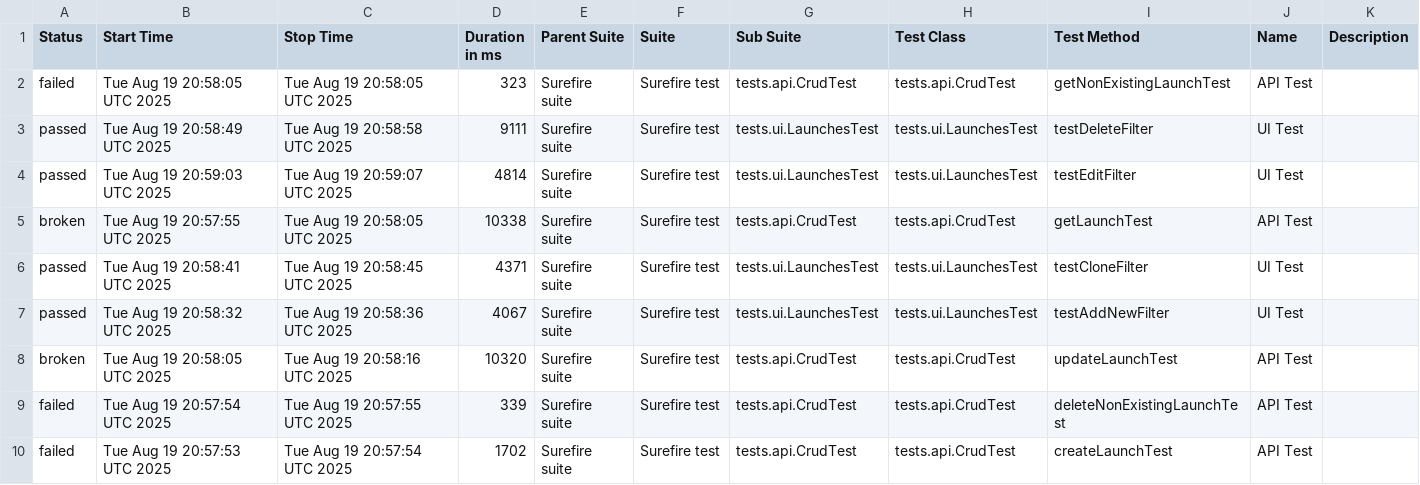
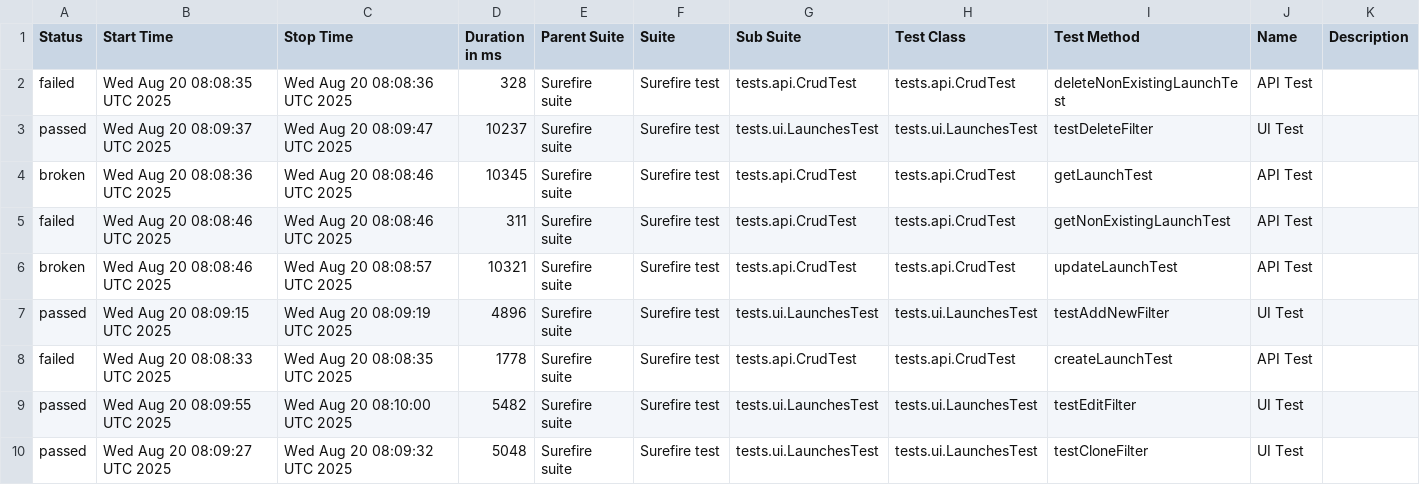
Before and after one commit to Solosnyuk/report-portal-Selenide-Test, a CSV file: data/suites.csv, drawn as a sheet.

```diff
--- a/data/suites.csv
+++ b/data/suites.csv
@@ -1,10 +1,10 @@
 "Status","Start Time","Stop Time","Duration in ms","Parent Suite","Suite","Sub Suite","Test Class","Test Method","Name","Description"
-"failed","Tue Aug 19 20:58:05 UTC 2025","Tue Aug 19 20:58:05 UTC 2025","323","Surefire suite","Surefire test","tests.api.CrudTest","tests.api.CrudTest","getNonExistingLaunchTest","API Test",""
-"passed","Tue Aug 19 20:58:49 UTC 2025","Tue Aug 19 20:58:58 UTC 2025","9111","Surefire suite","Surefire test","tests.ui.LaunchesTest","tests.ui.LaunchesTest","testDeleteFilter","UI Test",""
-"passed","Tue Aug 19 20:59:03 UTC 2025","Tue Aug 19 20:59:07 UTC 2025","4814","Surefire suite","Surefire test","tests.ui.LaunchesTest","tests.ui.LaunchesTest","testEditFilter","UI Test",""
-"broken","Tue Aug 19 20:57:55 UTC 2025","Tue Aug 19 20:58:05 UTC 2025","10338","Surefire suite","Surefire test","tests.api.CrudTest","tests.api.CrudTest","getLaunchTest","API Test",""
-"passed","Tue Aug 19 20:58:41 UTC 2025","Tue Aug 19 20:58:45 UTC 2025","4371","Surefire suite","Surefire test","tests.ui.LaunchesTest","tests.ui.LaunchesTest","testCloneFilter","UI Test",""
-"passed","Tue Aug 19 20:58:32 UTC 2025","Tue Aug 19 20:58:36 UTC 2025","4067","Surefire suite","Surefire test","tests.ui.LaunchesTest","tests.ui.LaunchesTest","testAddNewFilter","UI Test",""
-"broken","Tue Aug 19 20:58:05 UTC 2025","Tue Aug 19 20:58:16 UTC 2025","10320","Surefire suite","Surefire test","tests.api.CrudTest","tests.api.CrudTest","updateLaunchTest","API Test",""
-"failed","Tue Aug 19 20:57:54 UTC 2025","Tue Aug 19 20:57:55 UTC 2025","339","Surefire suite","Surefire test","tests.api.CrudTest","tests.api.CrudTest","deleteNonExistingLaunchTest","API Test",""
-"failed","Tue Aug 19 20:57:53 UTC 2025","Tue Aug 19 20:57:54 UTC 2025","1702","Surefire suite","Surefire test","tests.api.CrudTest","tests.api.CrudTest","createLaunchTest","API Test",""
+"failed","Wed Aug 20 08:08:35 UTC 2025","Wed Aug 20 08:08:36 UTC 2025","328","Surefire suite","Surefire test","tests.api.CrudTest","tests.api.CrudTest","deleteNonExistingLaunchTest","API Test",""
+"passed","Wed Aug 20 08:09:37 UTC 2025","Wed Aug 20 08:09:47 UTC 2025","10237","Surefire suite","Surefire test","tests.ui.LaunchesTest","tests.ui.LaunchesTest","testDeleteFilter","UI Test",""
+"broken","Wed Aug 20 08:08:36 UTC 2025","Wed Aug 20 08:08:46 UTC 2025","10345","Surefire suite","Surefire test","tests.api.CrudTest","tests.api.CrudTest","getLaunchTest","API Test",""
+"failed","Wed Aug 20 08:08:46 UTC 2025","Wed Aug 20 08:08:46 UTC 2025","311","Surefire suite","Surefire test","tests.api.CrudTest","tests.api.CrudTest","getNonExistingLaunchTest","API Test",""
+"broken","Wed Aug 20 08:08:46 UTC 2025","Wed Aug 20 08:08:57 UTC 2025","10321","Surefire suite","Surefire test","tests.api.CrudTest","tests.api.CrudTest","updateLaunchTest","API Test",""
+"passed","Wed Aug 20 08:09:15 UTC 2025","Wed Aug 20 08:09:19 UTC 2025","4896","Surefire suite","Surefire test","tests.ui.LaunchesTest","tests.ui.LaunchesTest","testAddNewFilter","UI Test",""
+"failed","Wed Aug 20 08:08:33 UTC 2025","Wed Aug 20 08:08:35 UTC 2025","1778","Surefire suite","Surefire test","tests.api.CrudTest","tests.api.CrudTest","createLaunchTest","API Test",""
+"passed","Wed Aug 20 08:09:55 UTC 2025","Wed Aug 20 08:10:00 UTC 2025","5482","Surefire suite","Surefire test","tests.ui.LaunchesTest","tests.ui.LaunchesTest","testEditFilter","UI Test",""
+"passed","Wed Aug 20 08:09:27 UTC 2025","Wed Aug 20 08:09:32 UTC 2025","5048","Surefire suite","Surefire test","tests.ui.LaunchesTest","tests.ui.LaunchesTest","testCloneFilter","UI Test",""
```
Also changed, not shown: data/behaviors.csv, 24 other files.
